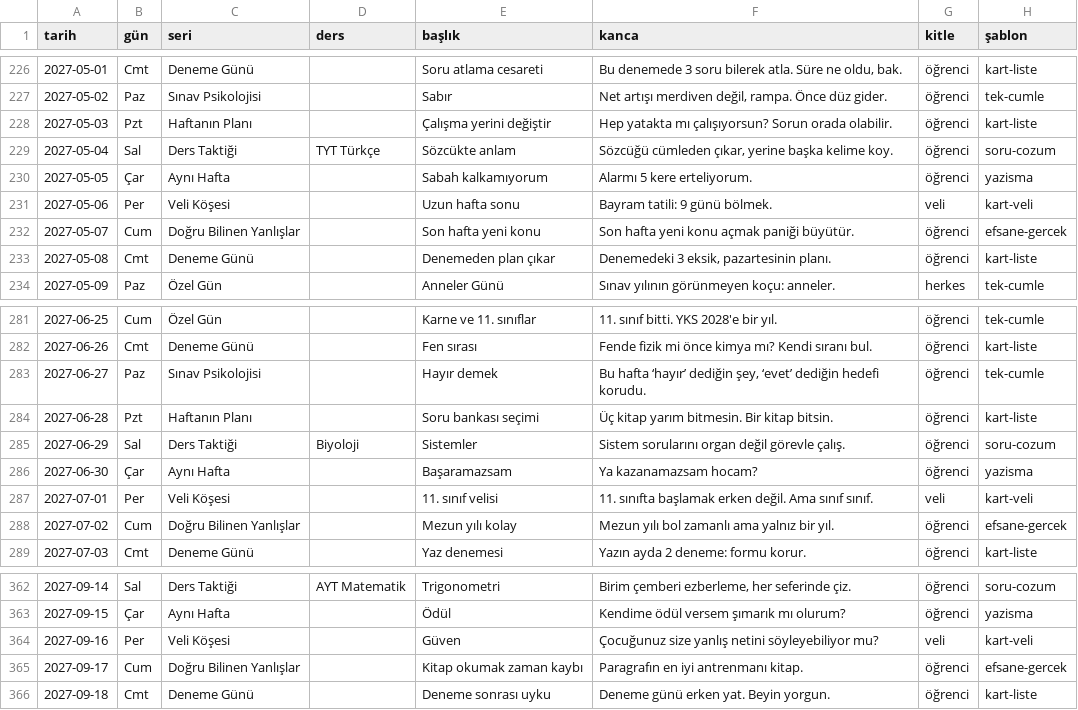
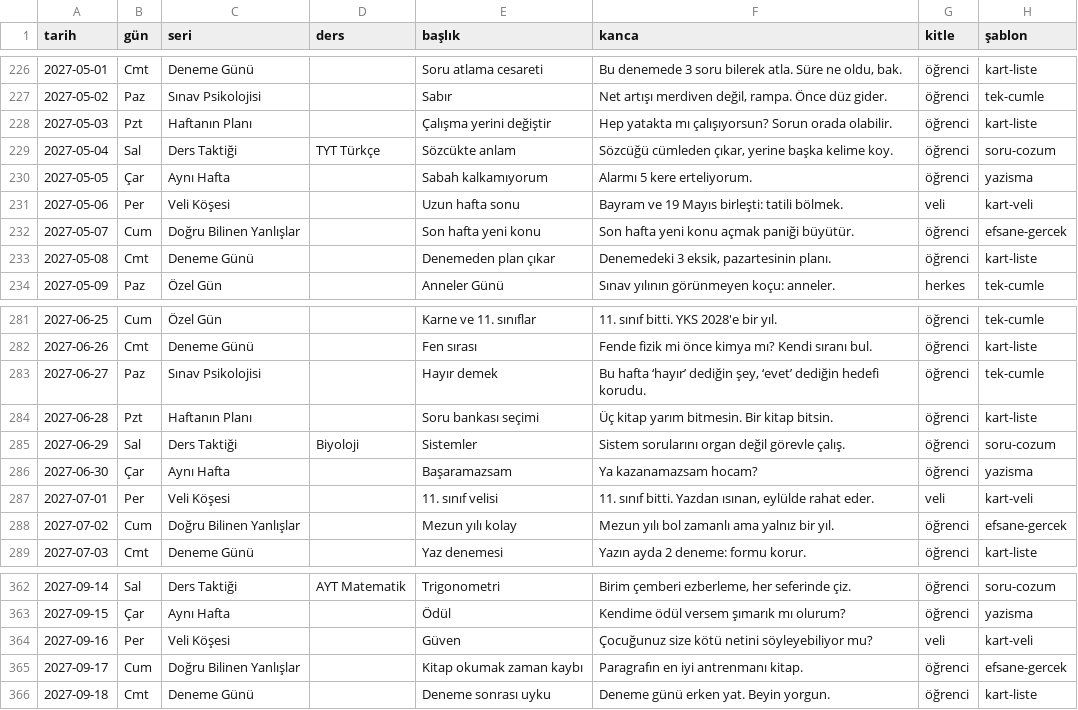
Before and after one commit to haleblioglukivanc/yks-kocluk, a CSV file: sosyal/takvim/yillik-plan.csv, drawn as a sheet; only a part is shown, gaps mark what is left out; the diff covers the shown part only; the diff names each change by its address in the sheet, - before the commit and + after, or states it on an @@ line.

```diff
--- a/sosyal/takvim/yillik-plan.csv
+++ b/sosyal/takvim/yillik-plan.csv
-F231 (kanca): Bayram tatili: 9 günü bölmek.
+F231 (kanca): Bayram ve 19 Mayıs birleşti: tatili bölmek.
-F287 (kanca): 11. sınıfta başlamak erken değil. Ama sınıf sınıf.
+F287 (kanca): 11. sınıf bitti. Yazdan ısınan, eylülde rahat eder.
-F364 (kanca): Çocuğunuz size yanlış netini söyleyebiliyor…
+F364 (kanca): Çocuğunuz size kötü netini söyleyebiliyor…
```
Also changed, not shown: 22 edited cells elsewhere in this file, 11 other files.
